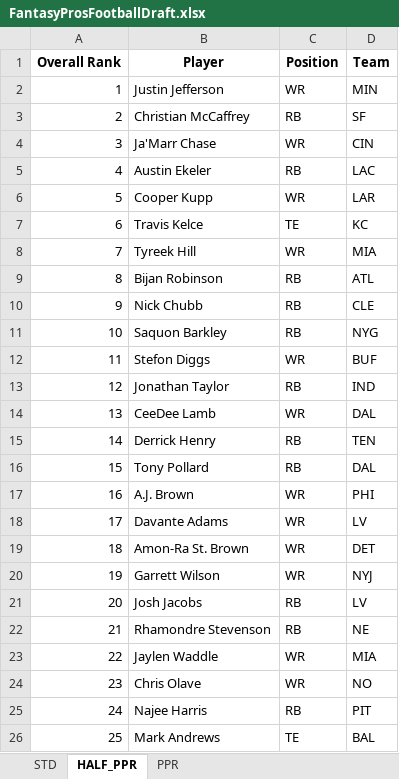
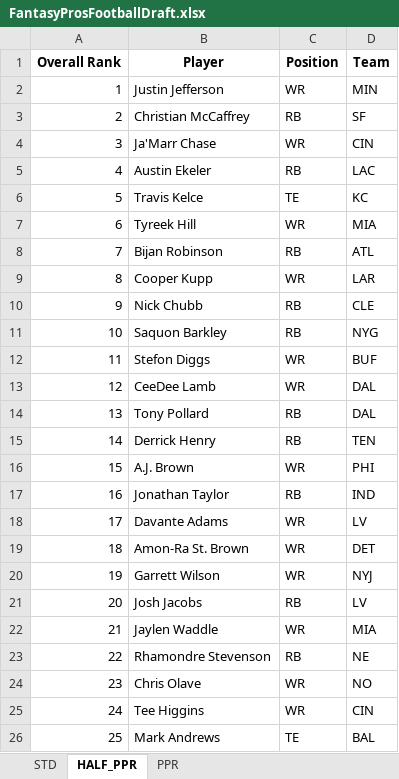
Before and after one commit to barbacbd/FantasyRankings, an Excel workbook: docs/FantasyProsFootballDraft.xlsx, sheet HALF_PPR, drawn as a sheet; only a part is shown; values as stored, in another font and other column widths than the file's, no borders; the diff covers the shown part only; the diff names each change by its address in the sheet, - before the commit and + after, or states it on an @@ line.

```diff
--- a/docs/FantasyProsFootballDraft.xlsx (sheet HALF_PPR)
+++ b/docs/FantasyProsFootballDraft.xlsx (sheet HALF_PPR)
-B6 (Player): Cooper Kupp
+B6 (Player): Travis Kelce
-C6 (Position): WR
+C6 (Position): TE
-D6 (Team): LAR
+D6 (Team): KC
-B7 (Player): Travis Kelce
+B7 (Player): Tyreek Hill
-C7 (Position): TE
+C7 (Position): WR
-D7 (Team): KC
+D7 (Team): MIA
-B8 (Player): Tyreek Hill
+B8 (Player): Bijan Robinson
-C8 (Position): WR
+C8 (Position): RB
-D8 (Team): MIA
+D8 (Team): ATL
-B9 (Player): Bijan Robinson
+B9 (Player): Cooper Kupp
-C9 (Position): RB
+C9 (Position): WR
-D9 (Team): ATL
+D9 (Team): LAR
-B13 (Player): Jonathan Taylor
+B13 (Player): CeeDee Lamb
-C13 (Position): RB
+C13 (Position): WR
-D13 (Team): IND
+D13 (Team): DAL
-B14 (Player): CeeDee Lamb
+B14 (Player): Tony Pollard
-C14 (Position): WR
+C14 (Position): RB
-B16 (Player): Tony Pollard
+B16 (Player): A.J. Brown
-C16 (Position): RB
+C16 (Position): WR
-D16 (Team): DAL
+D16 (Team): PHI
-B17 (Player): A.J. Brown
+B17 (Player): Jonathan Taylor
-C17 (Position): WR
+C17 (Position): RB
-D17 (Team): PHI
+D17 (Team): IND
-B22 (Player): Rhamondre Stevenson
+B22 (Player): Jaylen Waddle
-C22 (Position): RB
+C22 (Position): WR
-D22 (Team): NE
+D22 (Team): MIA
-B23 (Player): Jaylen Waddle
+B23 (Player): Rhamondre Stevenson
-C23 (Position): WR
+C23 (Position): RB
-D23 (Team): MIA
+D23 (Team): NE
-B25 (Player): Najee Harris
+B25 (Player): Tee Higgins
-C25 (Position): RB
+C25 (Position): WR
-D25 (Team): PIT
+D25 (Team): CIN
```
Also changed, not shown: 775 edited cells elsewhere in this sheet, sheet PPR, sheet STD, docs/FantasyProsBaseballDraft.xlsx, docs/FantasyProsHockeyDraft.xlsx, 6 other files.
